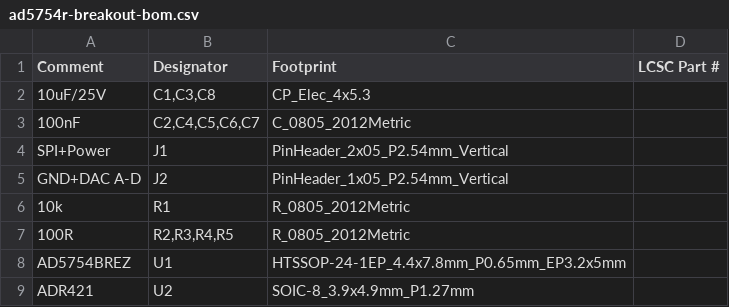
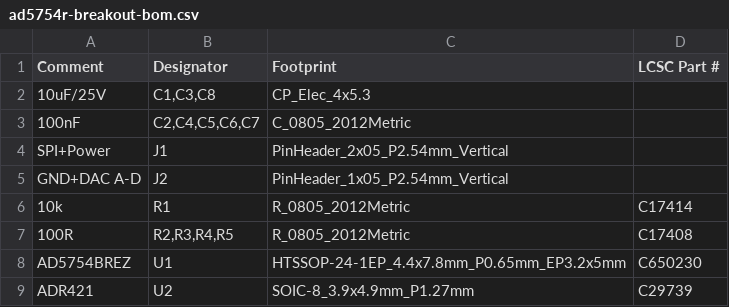
Before and after one commit to MarkWestbroek/MusicBrain, a CSV file: hardware/schematics/ad5754r-breakout/fab/ad5754r-breakout-bom.csv, drawn as a sheet.

```diff
--- a/hardware/schematics/ad5754r-breakout/fab/ad5754r-breakout-bom.csv
+++ b/hardware/schematics/ad5754r-breakout/fab/ad5754r-breakout-bom.csv
@@ -5,5 +5,5 @@
 "GND+DAC A-D","J2","PinHeader_1x05_P2.54mm_Vertical",""
-"10k","R1","R_0805_2012Metric",""
-"100R","R2,R3,R4,R5","R_0805_2012Metric",""
-"AD5754BREZ","U1","HTSSOP-24-1EP_4.4x7.8mm_P0.65mm_EP3.2x5mm",""
-"ADR421","U2","SOIC-8_3.9x4.9mm_P1.27mm",""
+"10k","R1","R_0805_2012Metric","C17414"
+"100R","R2,R3,R4,R5","R_0805_2012Metric","C17408"
+"AD5754BREZ","U1","HTSSOP-24-1EP_4.4x7.8mm_P0.65mm_EP3.2x5mm","C650230"
+"ADR421","U2","SOIC-8_3.9x4.9mm_P1.27mm","C29739"
```
Also changed, not shown: hardware/schematics/musicbrain-adc8/fab/musicbrain-adc8-bom.csv, hardware/schematics/musicbrain-dac8/fab/musicbrain-dac8-bom.csv, 5 other files.
